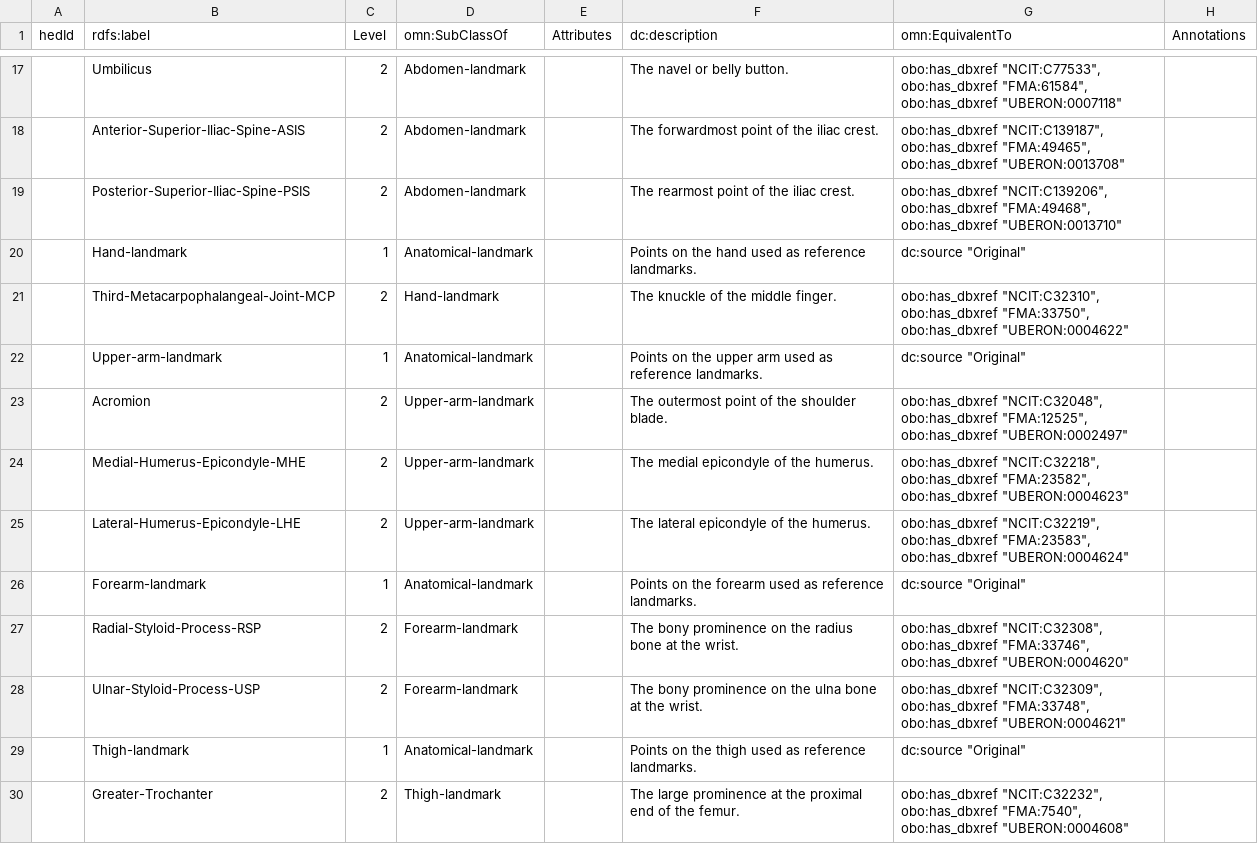
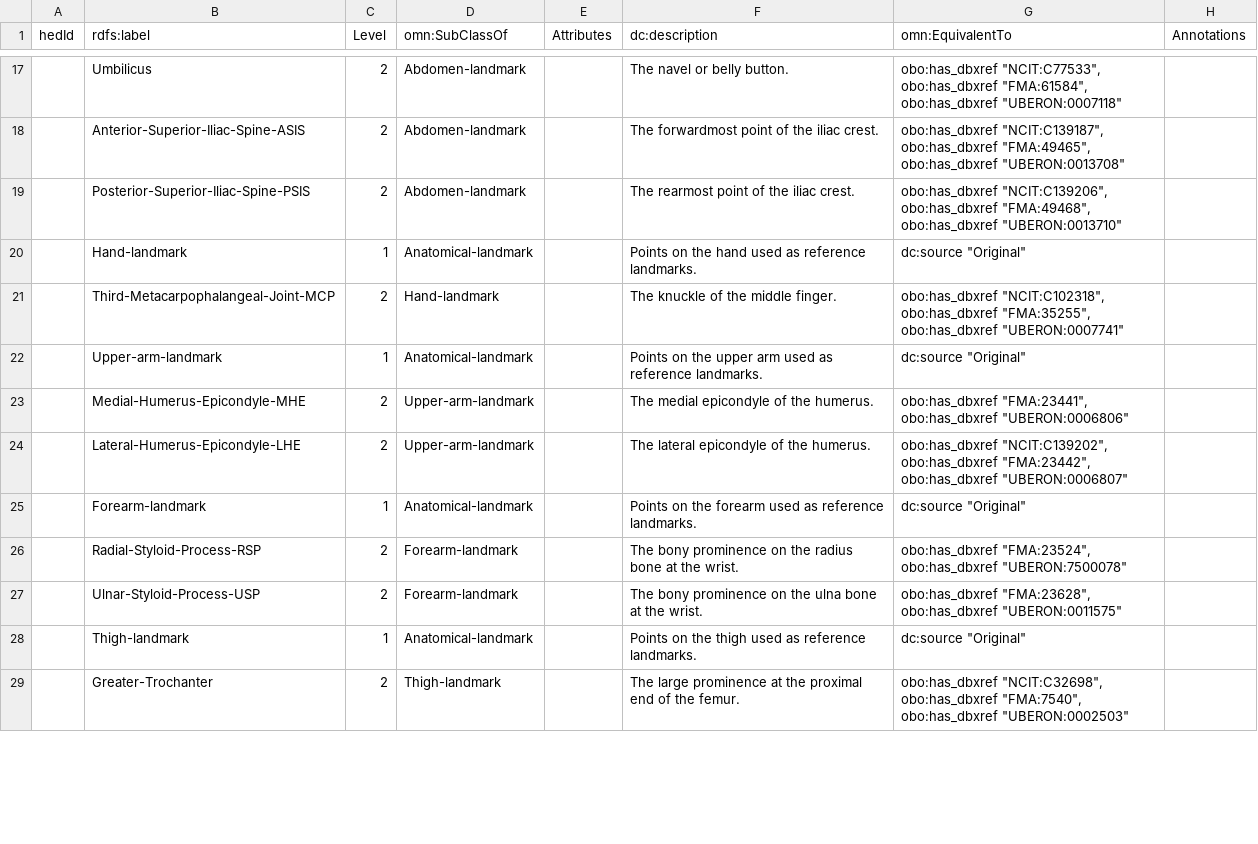
Before and after one commit to hed-standard/hed-schemas, a TSV file: library_schemas/slam/prerelease/hedtsv/HED_slam_1.0.0/HED_slam_1.0.0_Tag.tsv, drawn as a sheet; only a part is shown, gaps mark what is left out; the diff covers the shown part only.

Commit message:
still missing FMH crossref

```diff
--- a/library_schemas/slam/prerelease/hedtsv/HED_slam_1.0.0/HED_slam_1.0.0_Tag.tsv
+++ b/library_schemas/slam/prerelease/hedtsv/HED_slam_1.0.0/HED_slam_1.0.0_Tag.tsv
@@ -20,11 +20,10 @@ hedId	rdfs:label	Level	omn:SubClassOf	Attributes	dc:description	omn:EquivalentTo
 	Hand-landmark	1	Anatomical-landmark		Points on the hand used as reference landmarks.	dc:source "Original"
-	Third-Metacarpophalangeal-Joint-MCP	2	Hand-landmark		The knuckle of the middle finger.	obo:has_dbxref "NCIT:C32310", obo:has_dbxref "FMA:33750", obo:has_dbxref "UBERON:0004622"
+	Third-Metacarpophalangeal-Joint-MCP	2	Hand-landmark		The knuckle of the middle finger.	obo:has_dbxref "NCIT:C102318", obo:has_dbxref "FMA:35255", obo:has_dbxref "UBERON:0007741"
 	Upper-arm-landmark	1	Anatomical-landmark		Points on the upper arm used as reference landmarks.	dc:source "Original"
-	Acromion	2	Upper-arm-landmark		The outermost point of the shoulder blade.	obo:has_dbxref "NCIT:C32048", obo:has_dbxref "FMA:12525", obo:has_dbxref "UBERON:0002497"
-	Medial-Humerus-Epicondyle-MHE	2	Upper-arm-landmark		The medial epicondyle of the humerus.	obo:has_dbxref "NCIT:C32218", obo:has_dbxref "FMA:23582", obo:has_dbxref "UBERON:0004623"
-	Lateral-Humerus-Epicondyle-LHE	2	Upper-arm-landmark		The lateral epicondyle of the humerus.	obo:has_dbxref "NCIT:C32219", obo:has_dbxref "FMA:23583", obo:has_dbxref "UBERON:0004624"
+	Medial-Humerus-Epicondyle-MHE	2	Upper-arm-landmark		The medial epicondyle of the humerus.	obo:has_dbxref "FMA:23441", obo:has_dbxref "UBERON:0006806"
+	Lateral-Humerus-Epicondyle-LHE	2	Upper-arm-landmark		The lateral epicondyle of the humerus.	obo:has_dbxref "NCIT:C139202", obo:has_dbxref "FMA:23442", obo:has_dbxref "UBERON:0006807"
 	Forearm-landmark	1	Anatomical-landmark		Points on the forearm used as reference landmarks.	dc:source "Original"
-	Radial-Styloid-Process-RSP	2	Forearm-landmark		The bony prominence on the radius bone at the wrist.	obo:has_dbxref "NCIT:C32308", obo:has_dbxref "FMA:33746", obo:has_dbxref "UBERON:0004620"
-	Ulnar-Styloid-Process-USP	2	Forearm-landmark		The bony prominence on the ulna bone at the wrist.	obo:has_dbxref "NCIT:C32309", obo:has_dbxref "FMA:33748", obo:has_dbxref "UBERON:0004621"
+	Radial-Styloid-Process-RSP	2	Forearm-landmark		The bony prominence on the radius bone at the wrist.	obo:has_dbxref "FMA:23524", obo:has_dbxref "UBERON:7500078"
+	Ulnar-Styloid-Process-USP	2	Forearm-landmark		The bony prominence on the ulna bone at the wrist.	obo:has_dbxref "FMA:23628", obo:has_dbxref "UBERON:0011575"
 	Thigh-landmark	1	Anatomical-landmark		Points on the thigh used as reference landmarks.	dc:source "Original"
-	Greater-Trochanter	2	Thigh-landmark		The large prominence at the proximal end of the femur.	obo:has_dbxref "NCIT:C32232", obo:has_dbxref "FMA:7540", obo:has_dbxref "UBERON:0004608"
+	Greater-Trochanter	2	Thigh-landmark		The large prominence at the proximal end of the femur.	obo:has_dbxref "NCIT:C32698", obo:has_dbxref "FMA:7540", obo:has_dbxref "UBERON:0002503"
```
Also changed, not shown: 7 edited cells elsewhere in this file.
